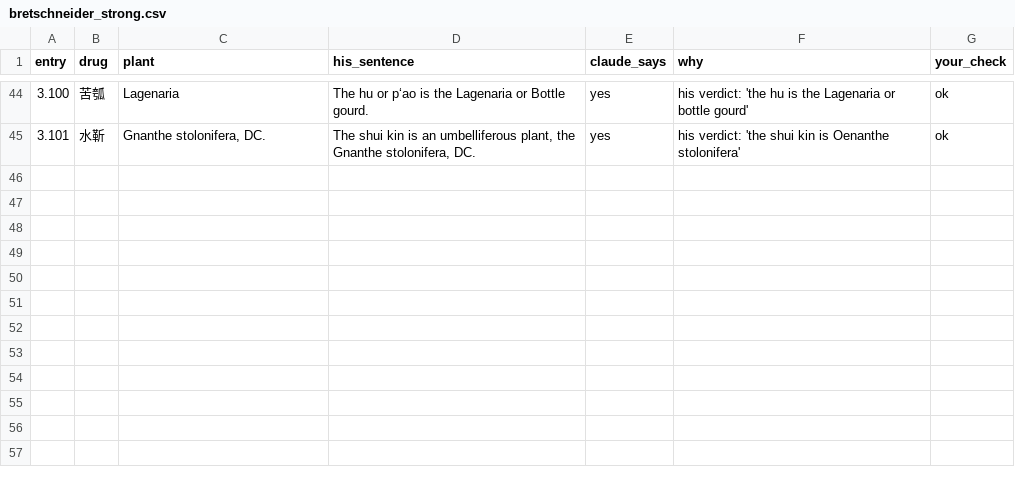
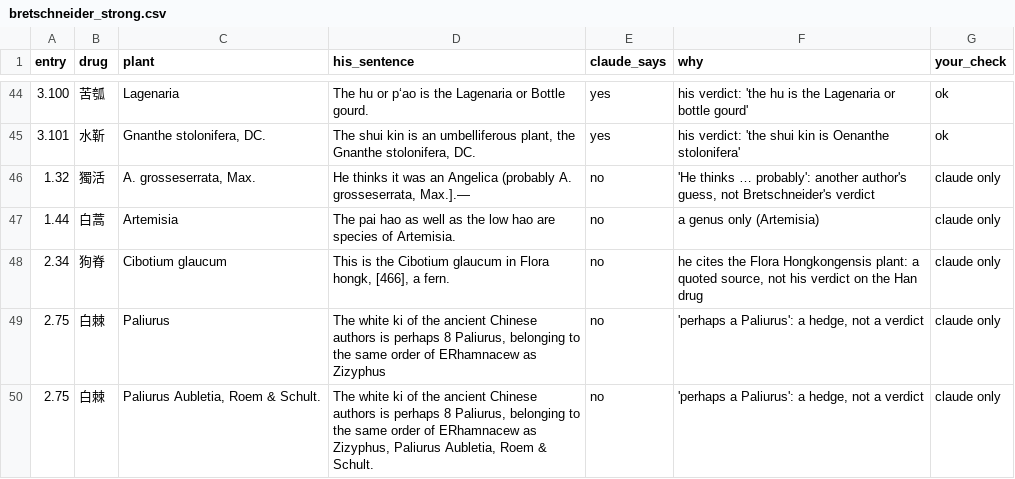
Before and after one commit to georgesldk/makeathon-2026-OverSlept-track-1, a CSV file: historical_texts/shennong/review/bretschneider_strong.csv, drawn as a sheet; only a part is shown, gaps mark what is left out.

```diff
--- a/historical_texts/shennong/review/bretschneider_strong.csv
+++ b/historical_texts/shennong/review/bretschneider_strong.csv
@@ -45 +45,6 @@ entry,drug,plant,his_sentence,claude_says,why,your_check
 3.101,水靳,"Gnanthe stolonifera, DC.","The shui kin is an umbelliferous plant, the Gnanthe stolonifera, DC.",yes,his verdict: 'the shui kin is Oenanthe stolonifera',ok
+1.32,獨活,"A. grosseserrata, Max.","He thinks it was an Angelica (probably A. grosseserrata, Max.].—",no,"'He thinks … probably': another author's guess, not Bretschneider's verdict",claude only
+1.44,白蒿,Artemisia,The pai hao as well as the low hao are species of Artemisia.,no,a genus only (Artemisia),claude only
+2.34,狗脊,Cibotium glaucum,"This is the Cibotium glaucum in Flora hongk, [466], a fern.",no,"he cites the Flora Hongkongensis plant: a quoted source, not his verdict on the Han drug",claude only
+2.75,白棘,Paliurus,"The white ki of the ancient Chinese authors is perhaps 8 Paliurus, belonging to the same order of ERhamnacew as Zizyphus",no,"'perhaps a Paliurus': a hedge, not a verdict",claude only
+2.75,白棘,"Paliurus Aubletia, Roem & Schult.","The white ki of the ancient Chinese authors is perhaps 8 Paliurus, belonging to the same order of ERhamnacew as Zizyphus, Paliurus Aubletia, Roem & Schult.",no,"'perhaps a Paliurus': a hedge, not a verdict",claude only
```
Also changed, not shown: claims/shennong/review_sample.csv, stage3/graph/claim_evidence.csv, 28 other files.
